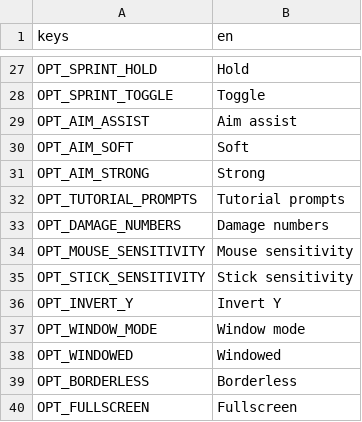
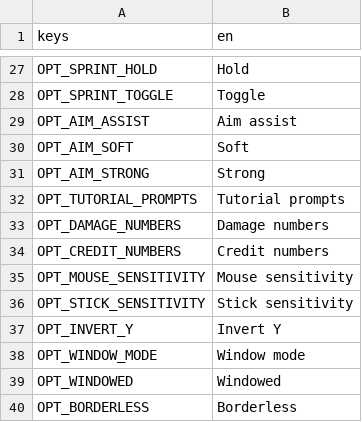
Before and after one commit to Garden-Fence-Games/fight-island, a CSV file: assets/locale/ui.csv, drawn as a sheet; only a part is shown, gaps mark what is left out; the shorter side is filled out with more unchanged rows.

```diff
--- a/assets/locale/ui.csv
+++ b/assets/locale/ui.csv
@@ -33,2 +33,3 @@ OPT_TUTORIAL_PROMPTS,Tutorial prompts
 OPT_DAMAGE_NUMBERS,Damage numbers
+OPT_CREDIT_NUMBERS,Credit numbers
 OPT_MOUSE_SENSITIVITY,Mouse sensitivity
```
Also changed, not shown: 6 other files.
